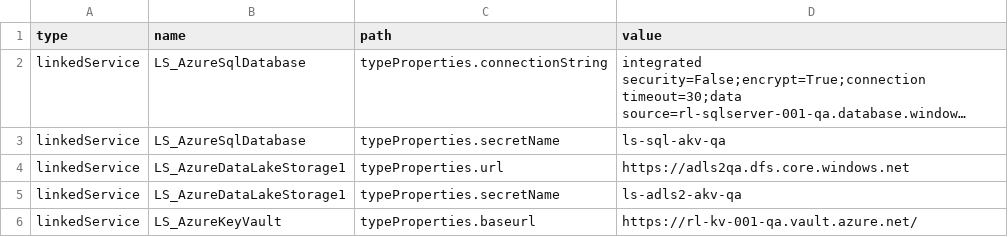
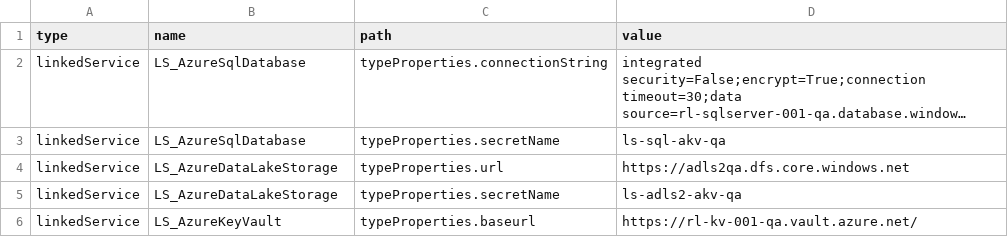
Before and after one commit to ronlesteve/demo-dev-adf, a CSV file: dev/config/config-qa.csv, drawn as a sheet; long unchanged cells end in …; the diff names each change by its address in the sheet, - before the commit and + after, or states it on an @@ line.

Commit message:
Update config-qa.csv

```diff
--- a/dev/config/config-qa.csv
+++ b/dev/config/config-qa.csv
-B4:B5 (name): LS_AzureDataLakeStorage1
+B4:B5 (name): LS_AzureDataLakeStorage
```
